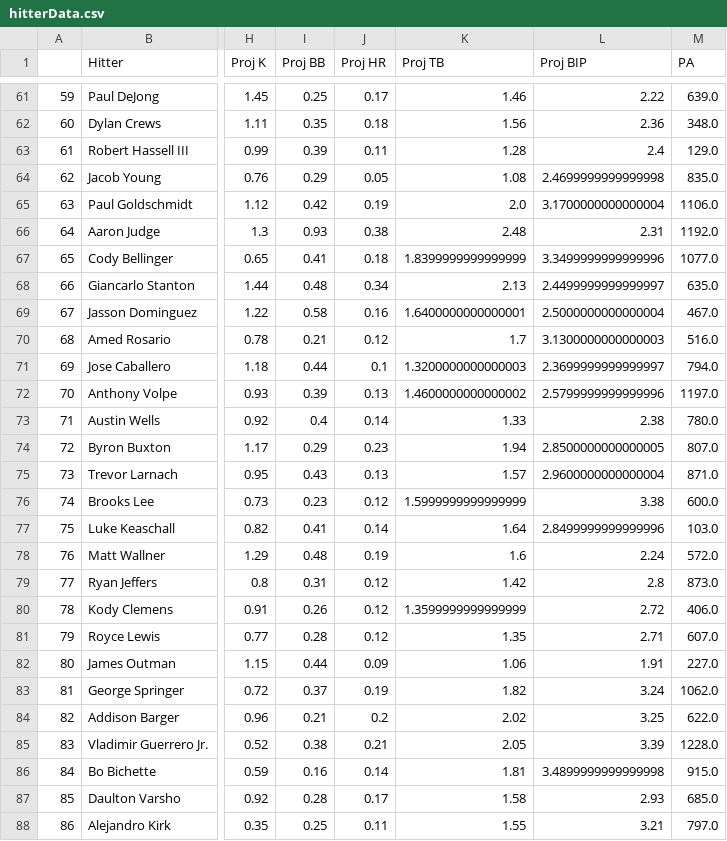
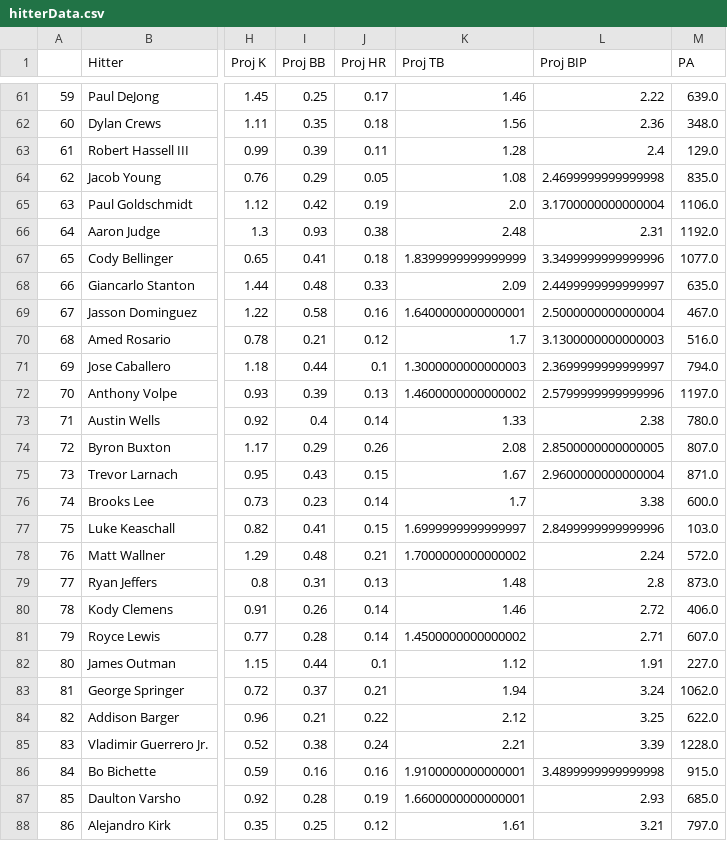
Before and after one commit to JonPGH/slateProj, a CSV file: Data/hitterData.csv, drawn as a sheet; only a part is shown, gaps mark what is left out; the diff covers the shown part only; the diff names each change by its address in the sheet, - before the commit and + after, or states it on an @@ line.

```diff
--- a/Data/hitterData.csv
+++ b/Data/hitterData.csv
-J68 (Proj HR): 0.34
+J68 (Proj HR): 0.33
-K68 (Proj TB): 2.13
+K68 (Proj TB): 2.09
-K71 (Proj TB): 1.3200000000000003
+K71 (Proj TB): 1.3000000000000003
-J74 (Proj HR): 0.23
+J74 (Proj HR): 0.26
-K74 (Proj TB): 1.94
+K74 (Proj TB): 2.08
-J75 (Proj HR): 0.13
+J75 (Proj HR): 0.15
-K75 (Proj TB): 1.57
+K75 (Proj TB): 1.67
-J76 (Proj HR): 0.12
+J76 (Proj HR): 0.14
-K76 (Proj TB): 1.5999999999999999
+K76 (Proj TB): 1.7
-J77 (Proj HR): 0.14
+J77 (Proj HR): 0.15
-K77 (Proj TB): 1.64
+K77 (Proj TB): 1.6999999999999997
-J78 (Proj HR): 0.19
+J78 (Proj HR): 0.21
-K78 (Proj TB): 1.6
+K78 (Proj TB): 1.7000000000000002
-J79 (Proj HR): 0.12
+J79 (Proj HR): 0.13
-K79 (Proj TB): 1.42
+K79 (Proj TB): 1.48
-J80:J81 (Proj HR): 0.12
+J80:J81 (Proj HR): 0.14
-K80 (Proj TB): 1.3599999999999999
+K80 (Proj TB): 1.46
-K81 (Proj TB): 1.35
+K81 (Proj TB): 1.4500000000000002
-J82 (Proj HR): 0.09
+J82 (Proj HR): 0.1
-K82 (Proj TB): 1.06
+K82 (Proj TB): 1.12
-J83 (Proj HR): 0.19
+J83 (Proj HR): 0.21
-K83 (Proj TB): 1.82
+K83 (Proj TB): 1.94
-J84 (Proj HR): 0.2
+J84 (Proj HR): 0.22
-K84 (Proj TB): 2.02
+K84 (Proj TB): 2.12
-J85 (Proj HR): 0.21
+J85 (Proj HR): 0.24
-K85 (Proj TB): 2.05
+K85 (Proj TB): 2.21
-J86 (Proj HR): 0.14
+J86 (Proj HR): 0.16
-K86 (Proj TB): 1.81
+K86 (Proj TB): 1.9100000000000001
-J87 (Proj HR): 0.17
+J87 (Proj HR): 0.19
-K87 (Proj TB): 1.58
+K87 (Proj TB): 1.6600000000000001
-J88 (Proj HR): 0.11
+J88 (Proj HR): 0.12
-K88 (Proj TB): 1.55
+K88 (Proj TB): 1.61
```
Also changed, not shown: 107 edited cells elsewhere in this file, Data/Tableau_DailyHitterProj.csv, Data/bat_hitters.csv, 11 other files.
